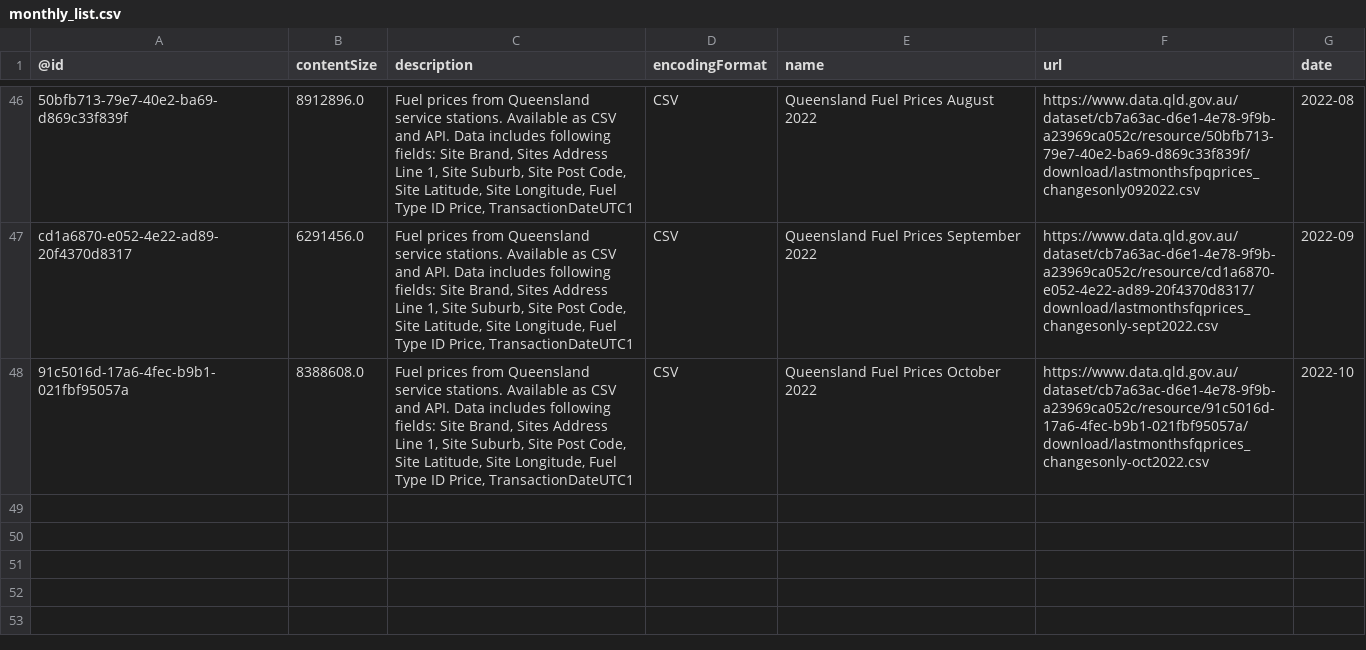
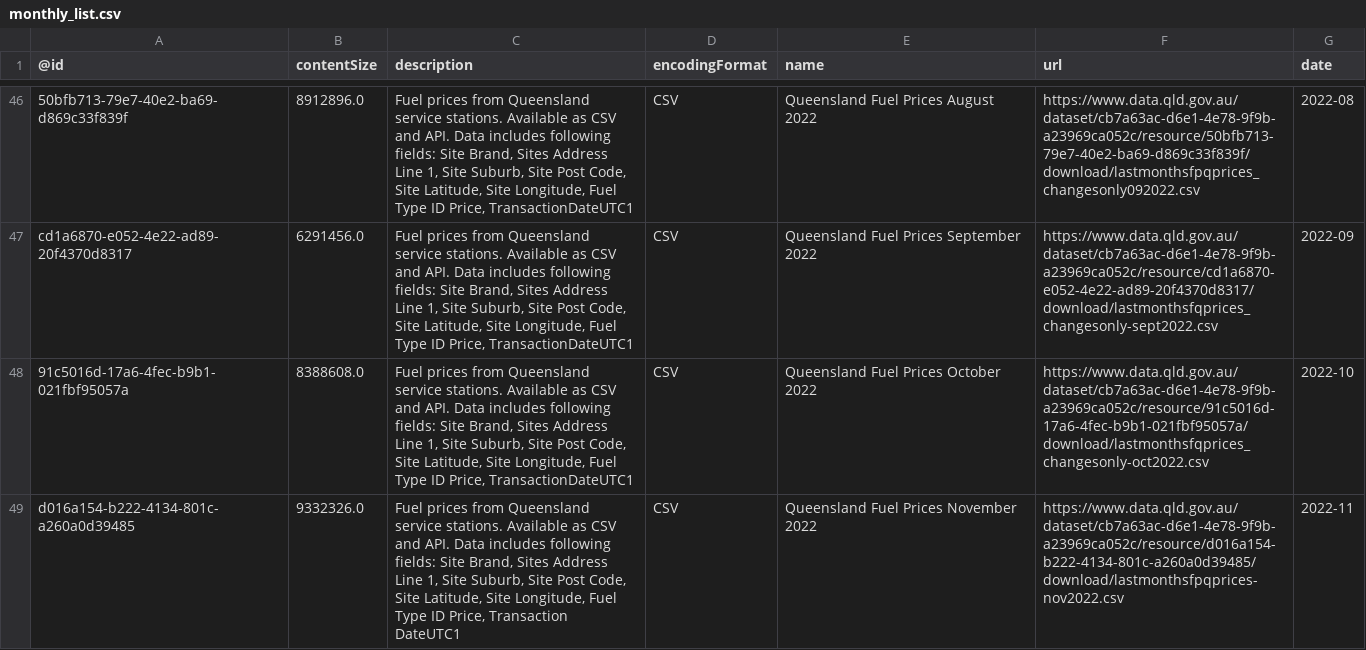
Before and after one commit to gsajko/QLD_fuel_scraping, a CSV file: data/monthly_list.csv, drawn as a sheet; only a part is shown, gaps mark what is left out.

```diff
--- a/data/monthly_list.csv
+++ b/data/monthly_list.csv
@@ -73 +73,2 @@ cd1a6870-e052-4e22-ad89-20f4370d8317,6291456.0,"Fuel prices from Queensland serv
 91c5016d-17a6-4fec-b9b1-021fbf95057a,8388608.0,"Fuel prices from Queensland service stations. Available as CSV and API. Data includes following fields: Site Brand, Sites Address Line 1, Site Suburb, Site Post Code, Site Latitude, Site Longitude, Fuel Type ID Price, TransactionDateUTC1",CSV,Queensland Fuel Prices October 2022,https://www.data.qld.gov.au/dataset/cb7a63ac-d6e1-4e78-9f9b-a23969ca052c/resource/91c5016d-17a6-4fec-b9b1-021fbf95057a/download/lastmonthsfqprices_changesonly-oct2022.csv,2022-10
+d016a154-b222-4134-801c-a260a0d39485,9332326.0,"Fuel prices from Queensland service stations. Available as CSV and API. Data includes following fields: Site Brand, Sites Address Line 1, Site Suburb, Site Post Code, Site Latitude, Site Longitude, Fuel Type ID Price, Transaction DateUTC1 ",CSV,Queensland Fuel Prices November 2022,https://www.data.qld.gov.au/dataset/cb7a63ac-d6e1-4e78-9f9b-a23969ca052c/resource/d016a154-b222-4134-801c-a260a0d39485/download/lastmonthsfpqprices-nov2022.csv,2022-11
```
Also changed, not shown: 1 other file.
